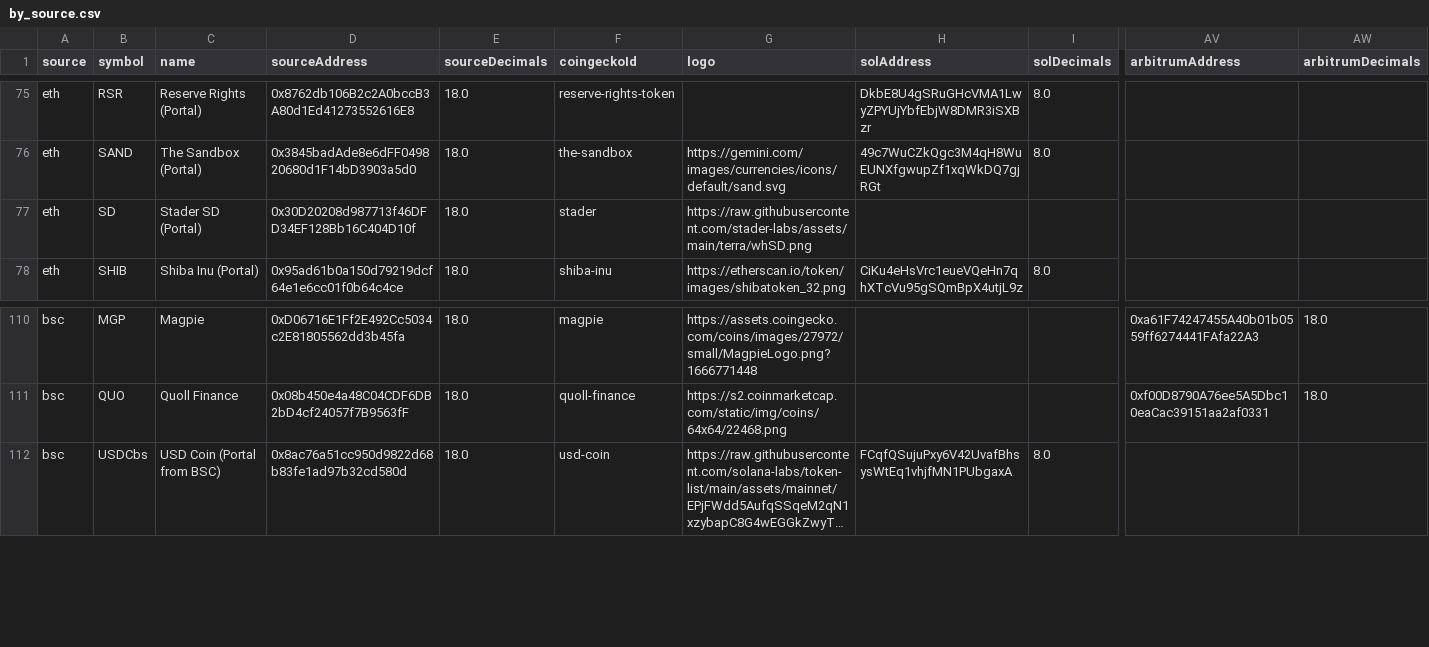
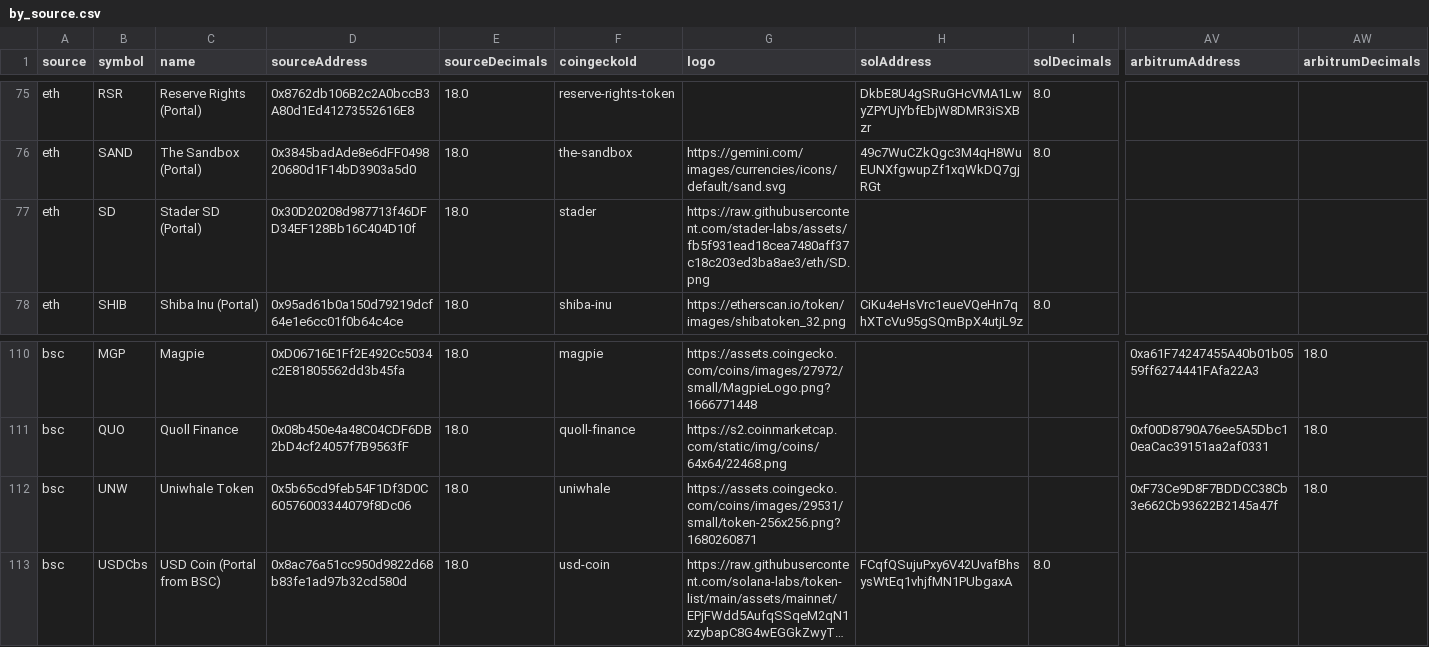
Before and after one commit to wormhole-foundation/wormhole-token-list, a CSV file: content/by_source.csv, drawn as a sheet; only a part is shown, gaps mark what is left out; long unchanged cells end in …; rows hold the shown columns only; the diff names each change by its address in the sheet, - before the commit and + after, or states it on an @@ line.

Commit message:
Add UNW token

```diff
--- a/content/by_source.csv
+++ b/content/by_source.csv
-G77 (logo): https://raw.githubusercontent.com/stader-labs/assets/main/terra/whSD.png
+G77 (logo): https://raw.githubusercontent.com/stader-labs/assets/fb5f931ead18cea7480aff37c18c203ed3ba8ae3/eth/SD.png
+row 112: bsc | UNW | Uniwhale Token | 0x5b65cd9feb54F1Df3D0C60576003344079f8Dc06 | 18.0 | uniwhale | https://assets.coingecko.com/coins/images/29531/small/token-256x256.png?1680260871 |  |  | 0xF73Ce9D8F7BDDCC38Cb3e662Cb93622B2145a47f | 18.0
```
Also changed, not shown: content/by_dest.csv, 11 other files.
